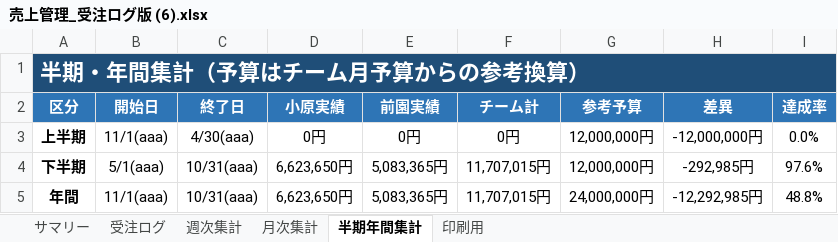
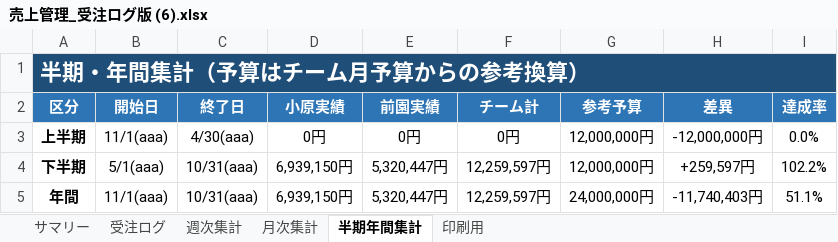
Before and after one commit to pureko2000/uriage-kanri, an Excel workbook: 売上管理_受注ログ版 (6).xlsx, sheet 半期年間集計, drawn as a sheet; values as stored, in another font and other column widths than the file's, no borders; the diff names each change by its address in the sheet, - before the commit and + after, or states it on an @@ line.

```diff
--- a/売上管理_受注ログ版 (6).xlsx (sheet 半期年間集計)
+++ b/売上管理_受注ログ版 (6).xlsx (sheet 半期年間集計)
-D4:D5 (小原実績): 6,623,650円
+D4:D5 (小原実績): 6,939,150円
-E4:E5 (前園実績): 5,083,365円
+E4:E5 (前園実績): 5,320,447円
-F4:F5 (チーム計): 11,707,015円
+F4:F5 (チーム計): 12,259,597円
-H4 (差異): -292,985円
+H4 (差異): +259,597円
-I4 (達成率): 97.6%
+I4 (達成率): 102.2%
-H5 (差異): -12,292,985円
+H5 (差異): -11,740,403円
-I5 (達成率): 48.8%
+I5 (達成率): 51.1%
```
Also changed, not shown: sheet 受注ログ, sheet サマリー, sheet 週次集計, sheet 月次集計, sheet 印刷用, formulas that keep their value, 2 other files.
